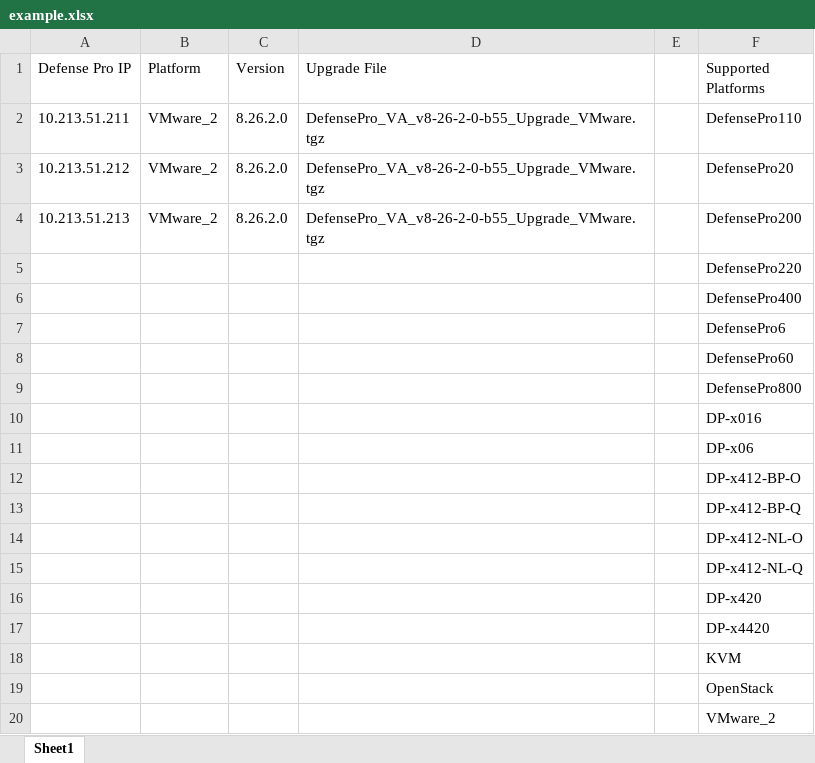
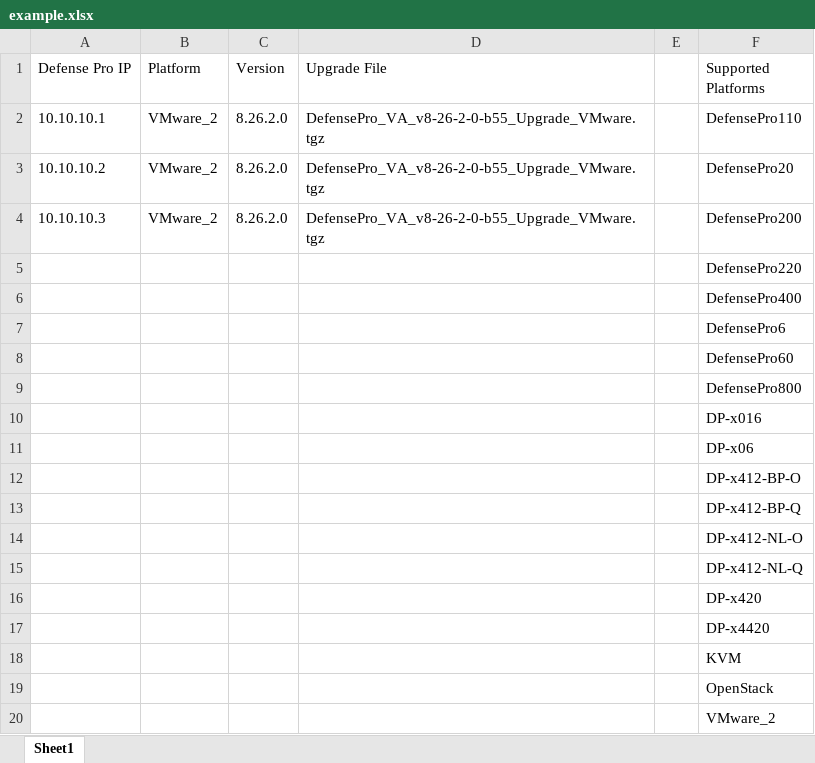
Before and after one commit to Radware/DefensePro-Mass-Upgrader, an Excel workbook: example.xlsx, sheet Sheet1, drawn as a sheet; values as stored, in another font and other column widths than the file's, no borders; the diff names each change by its address in the sheet, - before the commit and + after, or states it on an @@ line.

Commit message:
commit

```diff
--- a/example.xlsx (sheet Sheet1)
+++ b/example.xlsx (sheet Sheet1)
-A2 (Defense Pro IP): 10.213.51.211
+A2 (Defense Pro IP): 10.10.10.1
-A3 (Defense Pro IP): 10.213.51.212
+A3 (Defense Pro IP): 10.10.10.2
-A4 (Defense Pro IP): 10.213.51.213
+A4 (Defense Pro IP): 10.10.10.3
```
